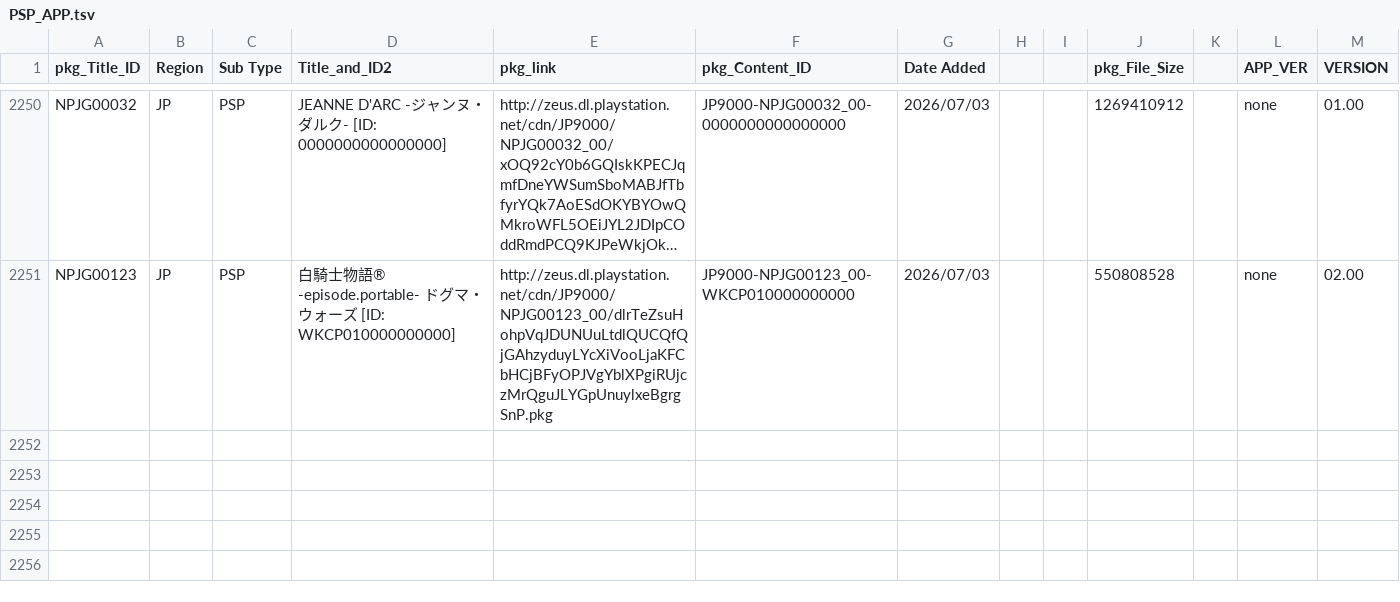
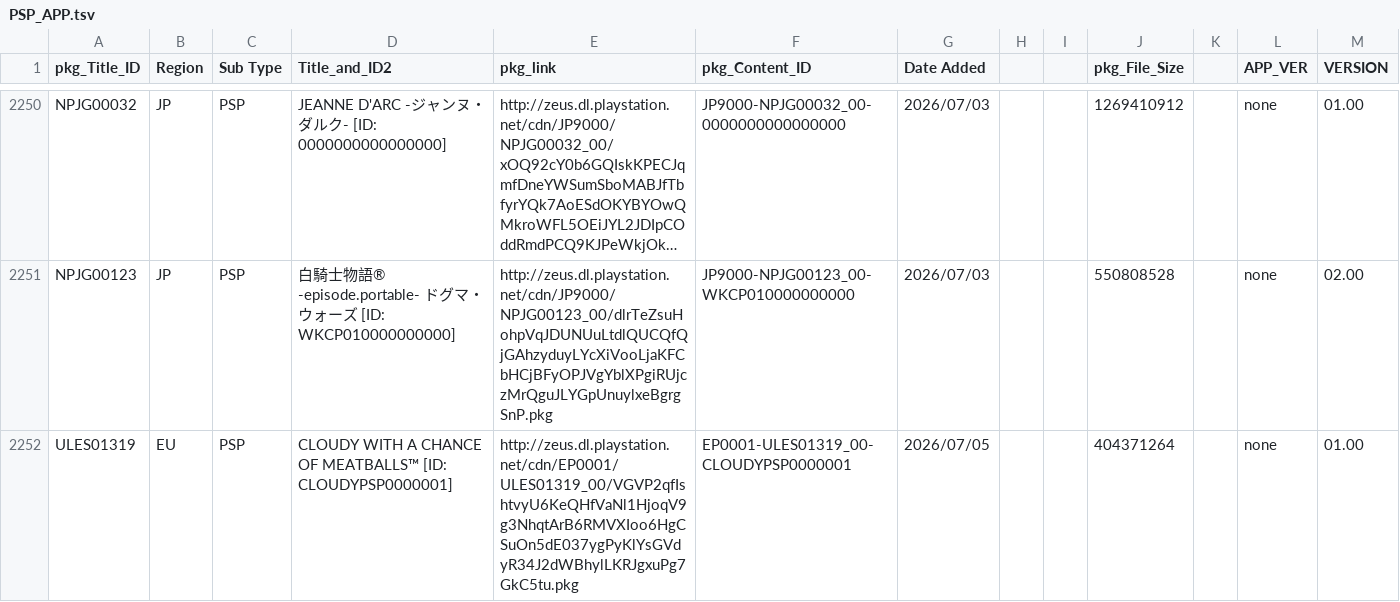
Before and after one commit to 1jtp8sobiu/NPS_JP, a TSV file: rearrange/PSP_APP.tsv, drawn as a sheet; only a part is shown, gaps mark what is left out; long unchanged cells end in …; the diff names each change by its address in the sheet, - before the commit and + after, or states it on an @@ line.

```diff
--- a/rearrange/PSP_APP.tsv
+++ b/rearrange/PSP_APP.tsv
+row 2252: ULES01319 | EU | PSP | CLOUDY WITH A CHANCE OF MEATBALLS™ [ID: CLOUDYPSP0000001] | http://zeus.dl.playstation.net/cdn/EP0001/ULES01319_00/VGVP2qfIshtvyU6KeQHfVaNl1HjoqV9g3NhqtArB6RMVXIoo6HgCSuOn5dE037ygPyKlYsGVdyR34J2dWBhylLKRJgxuPg7GkC5tu.pkg | EP0001-ULES01319_00-CLOUDYPSP0000001 | 2026/07/05 |  |  | 404371264 |  | none | 01.00
```
Also changed, not shown: 5 other files.
